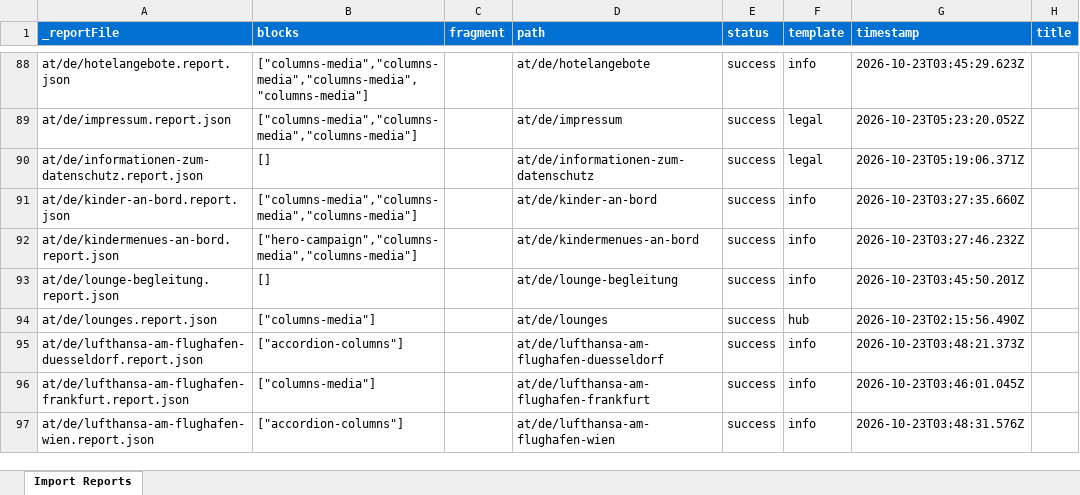
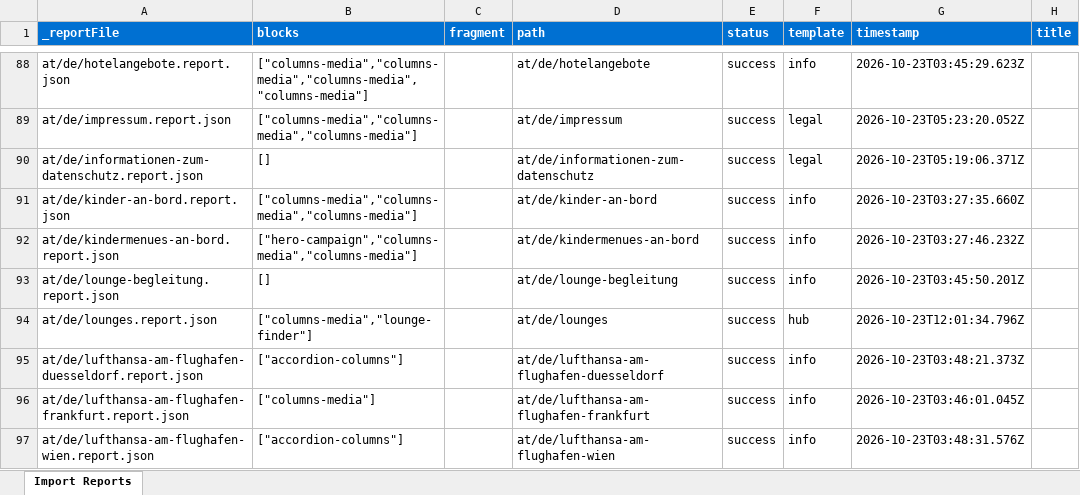
Before and after one commit to moved-permanently/lh-com, an Excel workbook: tools/importer/reports/import-info.report.xlsx, sheet Import Reports, drawn as a sheet; only a part is shown, gaps mark what is left out; values as stored, in another font and other column widths than the file's, no borders; the diff covers the shown part only; the diff names each change by its address in the sheet, - before the commit and + after, or states it on an @@ line.

```diff
--- a/tools/importer/reports/import-info.report.xlsx (sheet Import Reports)
+++ b/tools/importer/reports/import-info.report.xlsx (sheet Import Reports)
-B94 (blocks): ["columns-media"]
+B94 (blocks): ["columns-media","lounge-finder"]
-G94 (timestamp): 2026-10-23T02:15:56.490Z
+G94 (timestamp): 2026-10-23T12:01:34.796Z
```
Also changed, not shown: 34 edited cells elsewhere in this sheet, tools/importer/reports/import-hub.report.xlsx, 16 other files.
